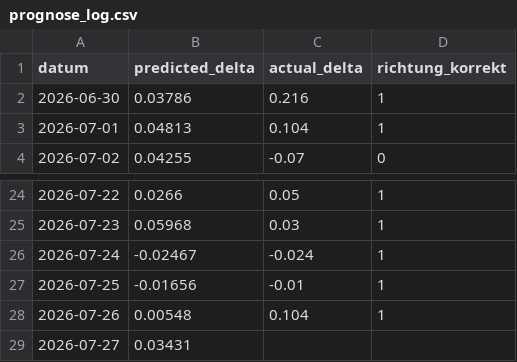
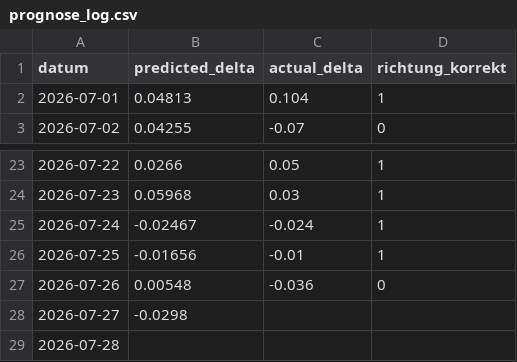
Before and after one commit to felixschrader/dieselpreisprognose, a CSV file: data/ml/prognose_log.csv, drawn as a sheet; only a part is shown, gaps mark what is left out.

```diff
--- a/data/ml/prognose_log.csv
+++ b/data/ml/prognose_log.csv
@@ -1,3 +1,2 @@
 datum,predicted_delta,actual_delta,richtung_korrekt
-2026-06-30,0.03786,0.216,1
 2026-07-01,0.04813,0.104,1
@@ -27,3 +26,4 @@ datum,predicted_delta,actual_delta,richtung_korrekt
 2026-07-25,-0.01656,-0.01,1
-2026-07-26,0.00548,0.104,1
-2026-07-27,0.03431,,
+2026-07-26,0.00548,-0.036,0
+2026-07-27,-0.0298,,
+2026-07-28,,,
```
Also changed, not shown: data/brent_futures_intraday_1h.csv, 1 other file.
